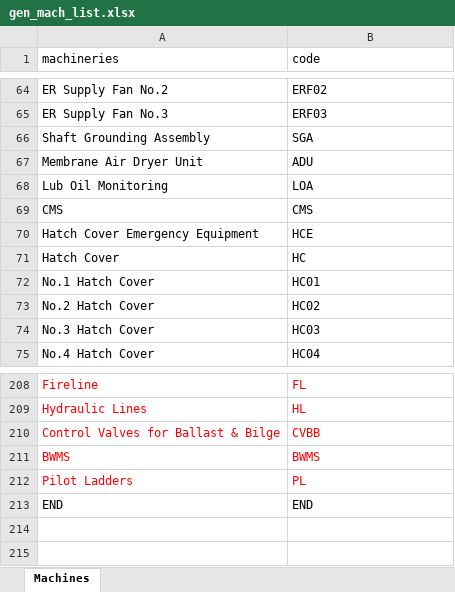
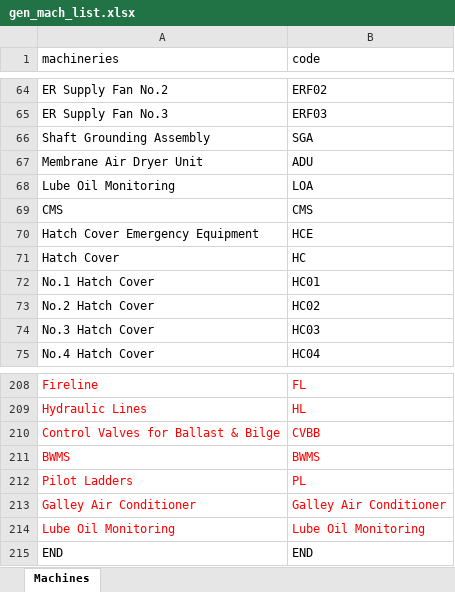
Before and after one commit to vn-aj-vngrd/py-encoder, an Excel workbook: data/gen_mach_list.xlsx, sheet Machines, drawn as a sheet; only a part is shown, gaps mark what is left out; values as stored, in another font and other column widths than the file's, no borders; the diff names each change by its address in the sheet, - before the commit and + after, or states it on an @@ line.

Commit message:
update list

```diff
--- a/data/gen_mach_list.xlsx (sheet Machines)
+++ b/data/gen_mach_list.xlsx (sheet Machines)
-A68 (machineries): Lub Oil Monitoring
+A68 (machineries): Lube Oil Monitoring
+row 213: Galley Air Conditioner | Galley Air Conditioner
+row 214: Lube Oil Monitoring | Lube Oil Monitoring
```
